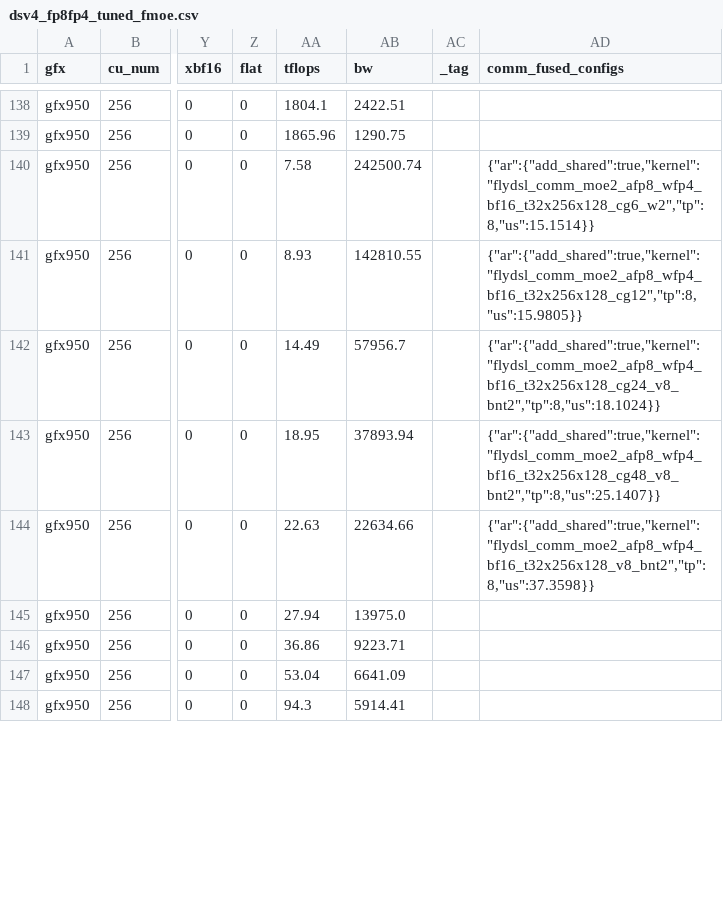
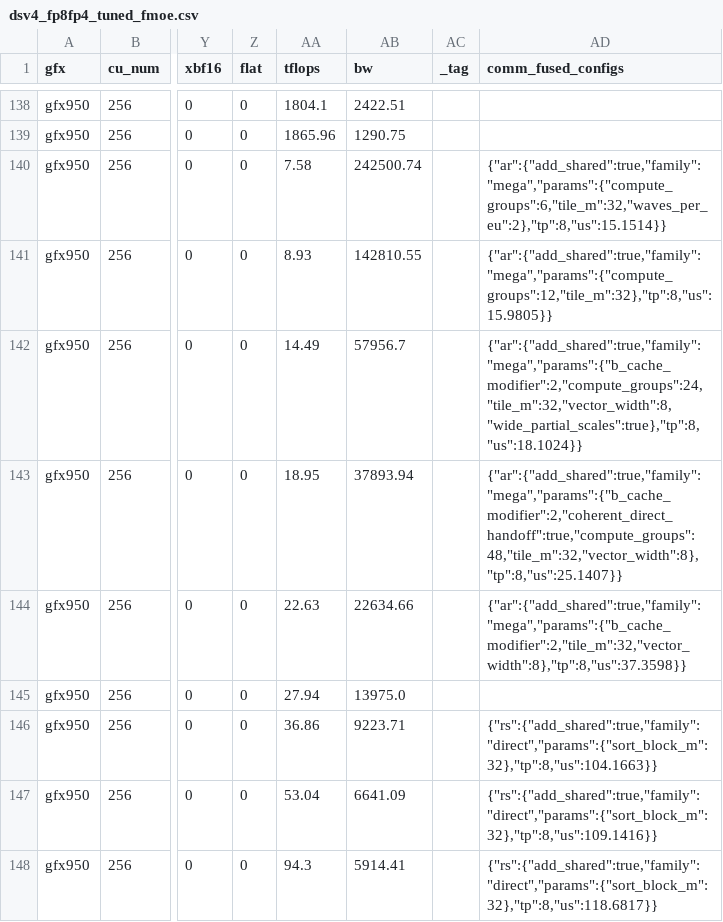
Before and after one commit to adenzhou1350/aiter, a CSV file: aiter/configs/model_configs/dsv4_fp8fp4_tuned_fmoe.csv, drawn as a sheet; only a part is shown, gaps mark what is left out; the diff covers the shown part only; the diff names each change by its address in the sheet, - before the commit and + after, or states it on an @@ line.

Commit message:
feat(comm-fused-moe): optimize Stage2 collective fusion
Integrate and tune the direct BF16 and Window AR/RS Stage2 communication paths for DSV4 production workloads. Improve Window producer scheduling, collective ordering, cache policy, synchronization, and graph-safe workspace lifetimes, with dynamic route scaling and native MXFP4 communication payloads for validated AR winners. Remove superseded atomic/output-shard experiments and their host/test plumbing.

```diff
--- a/aiter/configs/model_configs/dsv4_fp8fp4_tuned_fmoe.csv
+++ b/aiter/configs/model_configs/dsv4_fp8fp4_tuned_fmoe.csv
-AD140 (comm_fused_configs): {"ar":{"add_shared":true,"kernel":"flydsl_comm_moe2_afp8_wfp4_bf16_t32x256x128_cg6_w2","tp":8,"us":15.1514}}
+AD140 (comm_fused_configs): {"ar":{"add_shared":true,"family":"mega","params":{"compute_groups":6,"tile_m":32,"waves_per_eu":2},"tp":8,"us":15.1514}}
-AD141 (comm_fused_configs): {"ar":{"add_shared":true,"kernel":"flydsl_comm_moe2_afp8_wfp4_bf16_t32x256x128_cg12","tp":8,"us":15.9805}}
+AD141 (comm_fused_configs): {"ar":{"add_shared":true,"family":"mega","params":{"compute_groups":12,"tile_m":32},"tp":8,"us":15.9805}}
-AD142 (comm_fused_configs): {"ar":{"add_shared":true,"kernel":"flydsl_comm_moe2_afp8_wfp4_bf16_t32x256x128_cg24_v8_bnt2","tp":8,"us":18.1024}}
+AD142 (comm_fused_configs): {"ar":{"add_shared":true,"family":"mega","params":{"b_cache_modifier":2,"compute_groups":24,"tile_m":32,"vector_width":8,"wide_partial_scales":true},"tp":8,"us":18.1024}}
-AD143 (comm_fused_configs): {"ar":{"add_shared":true,"kernel":"flydsl_comm_moe2_afp8_wfp4_bf16_t32x256x128_cg48_v8_bnt2","tp":8,"us":25.1407}}
+AD143 (comm_fused_configs): {"ar":{"add_shared":true,"family":"mega","params":{"b_cache_modifier":2,"coherent_direct_handoff":true,"compute_groups":48,"tile_m":32,"vector_width":8},"tp":8,"us":25.1407}}
-AD144 (comm_fused_configs): {"ar":{"add_shared":true,"kernel":"flydsl_comm_moe2_afp8_wfp4_bf16_t32x256x128_v8_bnt2","tp":8,"us":37.3598}}
+AD144 (comm_fused_configs): {"ar":{"add_shared":true,"family":"mega","params":{"b_cache_modifier":2,"tile_m":32,"vector_width":8},"tp":8,"us":37.3598}}
-AD146 (comm_fused_configs): (empty)
+AD146 (comm_fused_configs): {"rs":{"add_shared":true,"family":"direct","params":{"sort_block_m":32},"tp":8,"us":104.1663}}
-AD147 (comm_fused_configs): (empty)
+AD147 (comm_fused_configs): {"rs":{"add_shared":true,"family":"direct","params":{"sort_block_m":32},"tp":8,"us":109.1416}}
-AD148 (comm_fused_configs): (empty)
+AD148 (comm_fused_configs): {"rs":{"add_shared":true,"family":"direct","params":{"sort_block_m":32},"tp":8,"us":118.6817}}
```
Also changed, not shown: 1 added row and 6 edited cells elsewhere in this file, 11 other files.
